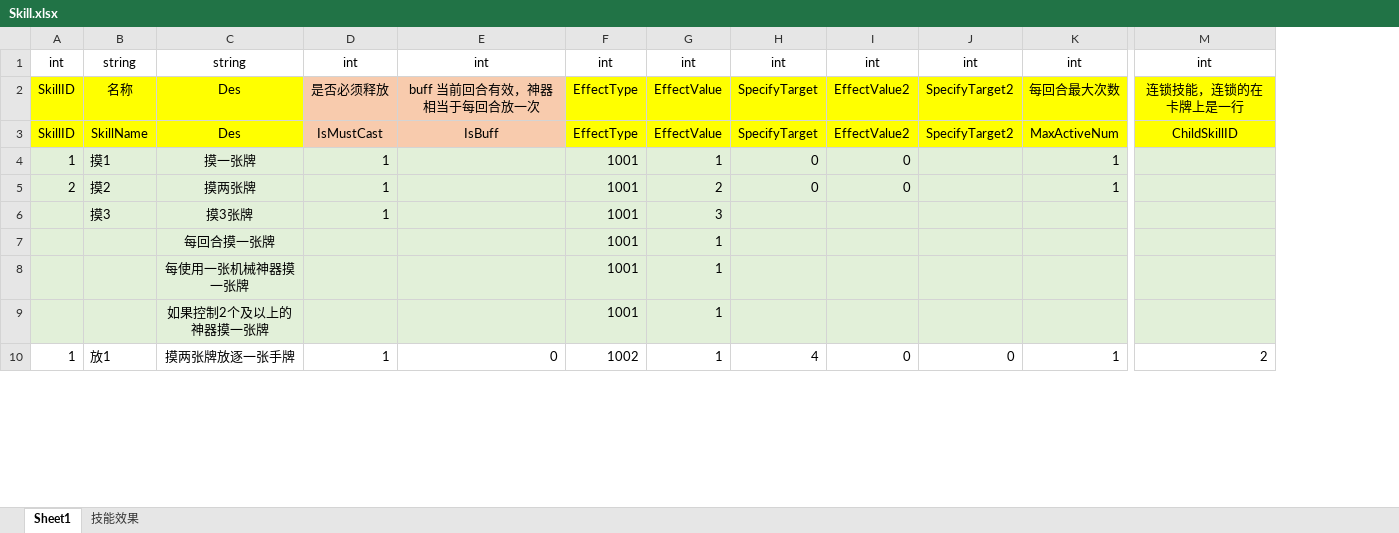
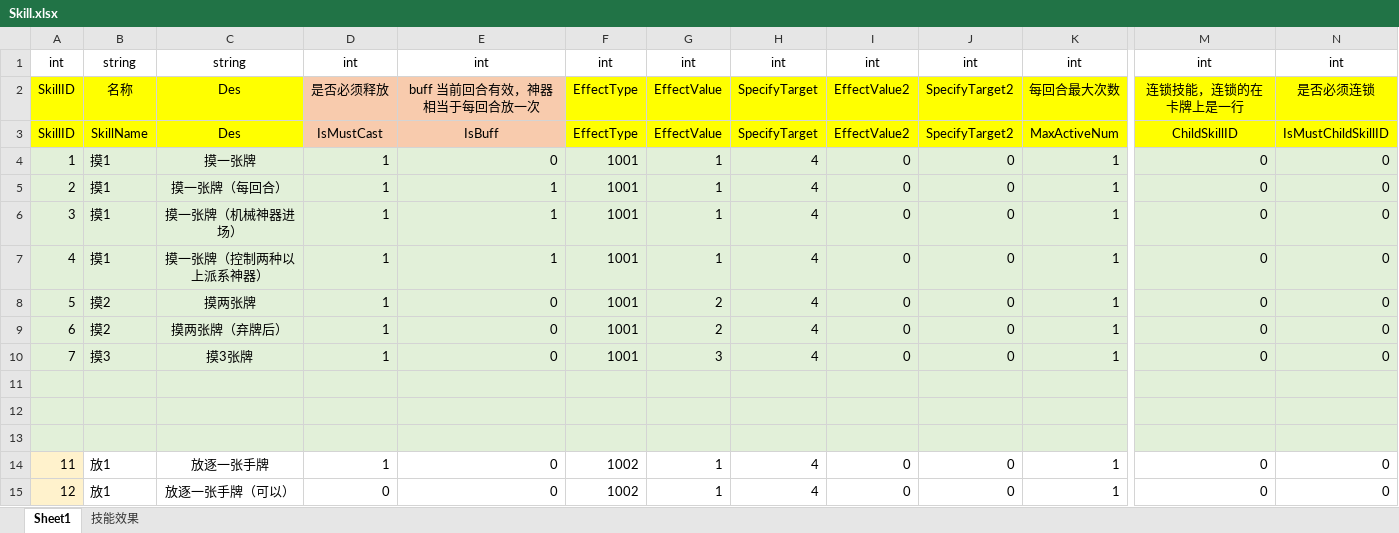
Before and after one commit to GameForMe/CardGame, an Excel workbook: Excel/Skill.xlsx, sheet Sheet1, drawn as a sheet; only a part is shown, gaps mark what is left out; values as stored, in another font and other column widths than the file's, no borders; removed rows and columns are numbered as before the commit, all else as after; rows hold the shown columns only; the diff covers the shown part only; the diff names each change by its address in the sheet, - before the commit and + after, or states it on an @@ line.

```diff
--- a/Excel/Skill.xlsx (sheet Sheet1)
+++ b/Excel/Skill.xlsx (sheet Sheet1)
-column M, rows 1-10: int | 连锁技能，连锁的在卡牌上是一行 | ChildSkillID |  |  |  |  |  |  | 2
+column M, rows 1-4: int | 连锁技能，连锁的在卡牌上是一行 | ChildSkillID | 0; row 8: 0; rows 10-14: 0 |  |  |  | 0
+column N, rows 1-4: int | 是否必须连锁 | IsMustChildSkillID | 0; row 8: 0; rows 10-14: 0 |  |  |  | 0
-E4: (empty)
+E4: 0
-H4: 0
+H4: 4
-J4: (empty)
+J4: 0
+row 5: 2 | 摸1 | 摸一张牌（每回合） | 1 | 1 | 1001 | 1 | 4 | 0 | 0 | 1 | 0 | 0
+row 6: 3 | 摸1 | 摸一张牌（机械神器进场） | 1 | 1 | 1001 | 1 | 4 | 0 | 0 | 1 | 0 | 0
+row 7: 4 | 摸1 | 摸一张牌（控制两种以上派系神器） | 1 | 1 | 1001 | 1 | 4 | 0 | 0 | 1 | 0 | 0
-A8: 2
+A8: 5
-E8: (empty)
+E8: 0
-H8: 0
+H8: 4
-J8: (empty)
+J8: 0
+row 9: 6 | 摸2 | 摸两张牌（弃牌后） | 1 | 0 | 1001 | 2 | 4 | 0 | 0 | 1 | 0 | 0
-A10: (empty)
+A10: 7
-E10: (empty)
+E10: 0
-H10: (empty)
+H10: 4
-I10: (empty)
+I10: 0
-J10: (empty)
+J10: 0
-K10: (empty)
+K10: 1
-row 11:  |  | 每回合摸一张牌 |  |  | 1001 | 1
+row 11: (empty)
-row 12:  |  | 每使用一张机械神器摸一张牌 |  |  | 1001 | 1
+row 12: (empty)
-row 13:  |  | 如果控制2个及以上的神器摸一张牌 |  |  | 1001 | 1
+row 13: (empty)
-A14: 1
+A14: 11
-A14 fill: none
+A14 fill: #FFF2CC
-C14: 摸两张牌放逐一张手牌
+C14: 放逐一张手牌
+row 15: 12 | 放1 | 放逐一张手牌（可以） | 0 | 0 | 1002 | 1 | 4 | 0 | 0 | 1 | 0 | 0
```
Also changed, not shown: 9 added rows, 2 removed rows, 70 edited cells and cell formats elsewhere in this sheet, sheet 技能效果, Excel/Card.xlsx.
